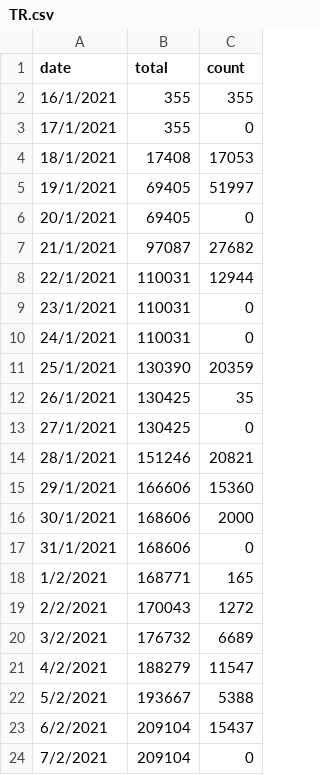
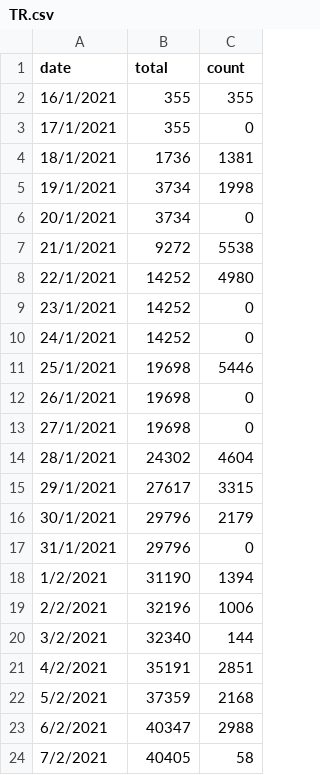
Before and after one commit to india-covid19vaccine/india-covid19vaccine.github.io, a CSV file: csv/TR.csv, drawn as a sheet; only a part is shown; the diff covers the shown part only.

```diff
--- a/csv/TR.csv
+++ b/csv/TR.csv
@@ -3,22 +3,22 @@ date,total,count
 17/1/2021,355,0
-18/1/2021,17408,17053
-19/1/2021,69405,51997
-20/1/2021,69405,0
-21/1/2021,97087,27682
-22/1/2021,110031,12944
-23/1/2021,110031,0
-24/1/2021,110031,0
-25/1/2021,130390,20359
-26/1/2021,130425,35
-27/1/2021,130425,0
-28/1/2021,151246,20821
-29/1/2021,166606,15360
-30/1/2021,168606,2000
-31/1/2021,168606,0
-1/2/2021,168771,165
-2/2/2021,170043,1272
-3/2/2021,176732,6689
-4/2/2021,188279,11547
-5/2/2021,193667,5388
-6/2/2021,209104,15437
-7/2/2021,209104,0
+18/1/2021,1736,1381
+19/1/2021,3734,1998
+20/1/2021,3734,0
+21/1/2021,9272,5538
+22/1/2021,14252,4980
+23/1/2021,14252,0
+24/1/2021,14252,0
+25/1/2021,19698,5446
+26/1/2021,19698,0
+27/1/2021,19698,0
+28/1/2021,24302,4604
+29/1/2021,27617,3315
+30/1/2021,29796,2179
+31/1/2021,29796,0
+1/2/2021,31190,1394
+2/2/2021,32196,1006
+3/2/2021,32340,144
+4/2/2021,35191,2851
+5/2/2021,37359,2168
+6/2/2021,40347,2988
+7/2/2021,40405,58
```
Also changed, not shown: 6 edited cells elsewhere in this file, csv/TS.csv, csv/state.csv, 6 other files.
